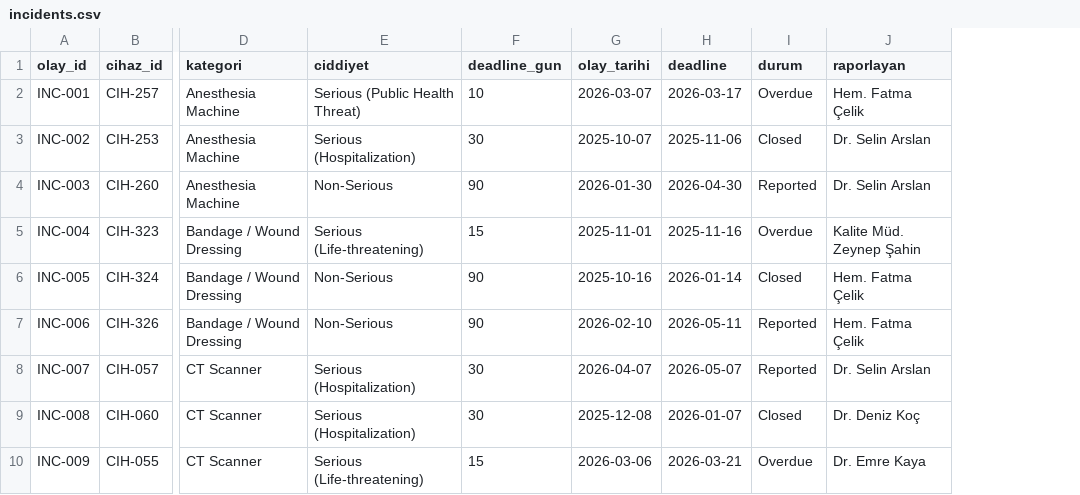
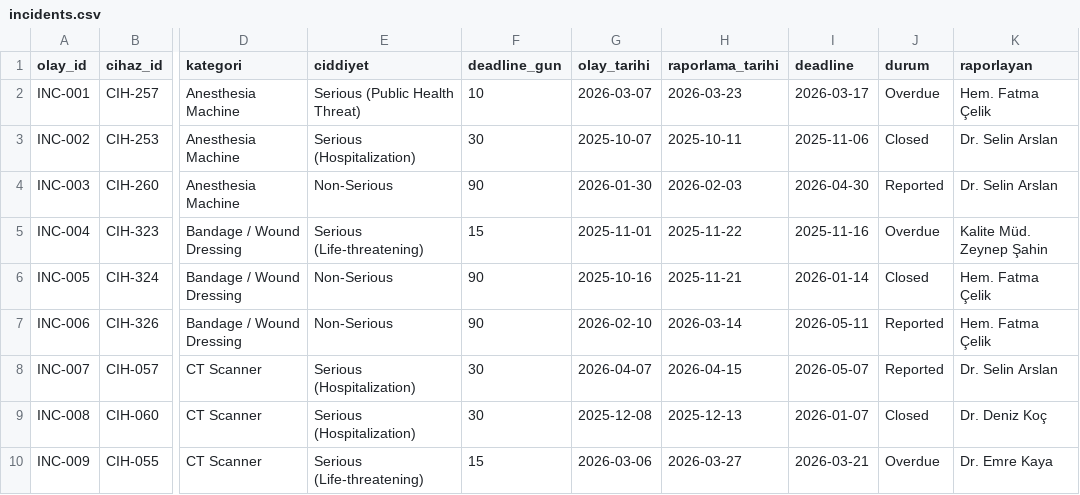
Before and after one commit to bilgenaz-21bmed1010/mdr_dashboard, a CSV file: data/incidents.csv, drawn as a sheet; only a part is shown, gaps mark what is left out; the diff names each change by its address in the sheet, - before the commit and + after, or states it on an @@ line.

Commit message:
feat: M2 complete - incident form, PDF export, dynamic deadline, UDI search

```diff
--- a/data/incidents.csv
+++ b/data/incidents.csv
+column H (raporlama_tarihi), rows 2-10: 2026-03-23 | 2025-10-11 | 2026-02-03 | 2025-11-22 | 2025-11-21 | 2026-03-14 | 2026-04-15 | 2025-12-13 | 2026-03-27
```
Also changed, not shown: 2 other files.
